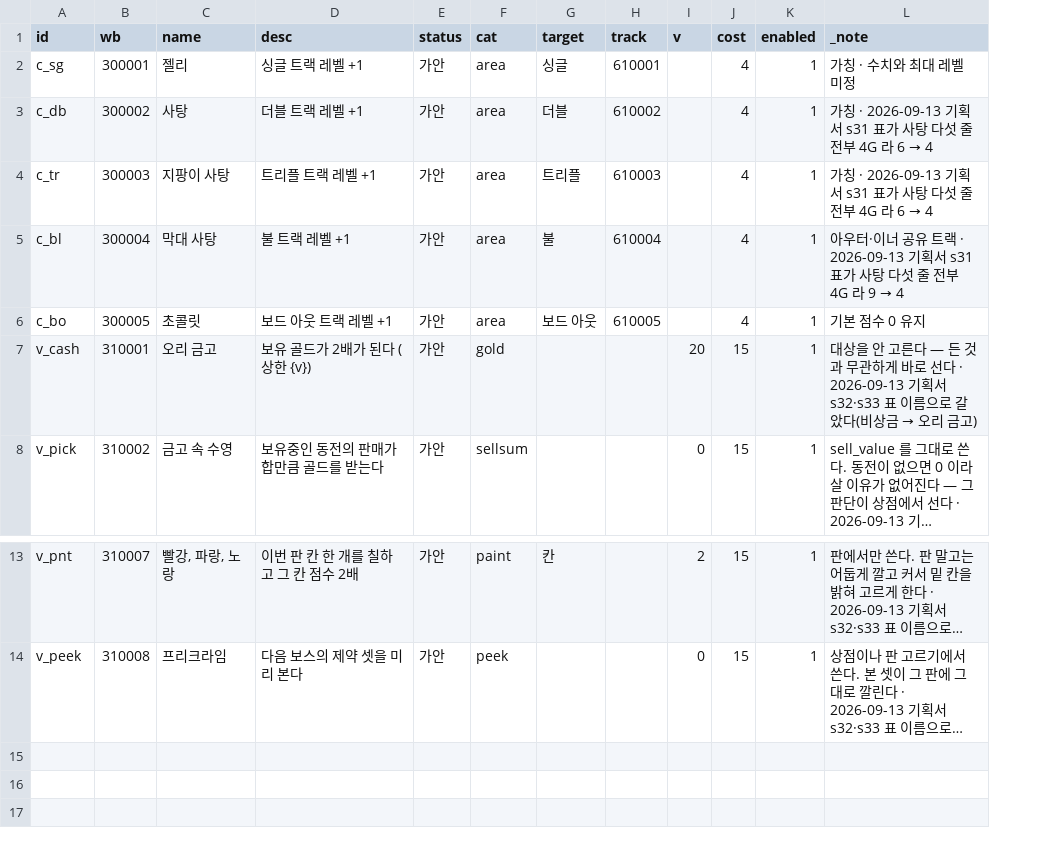
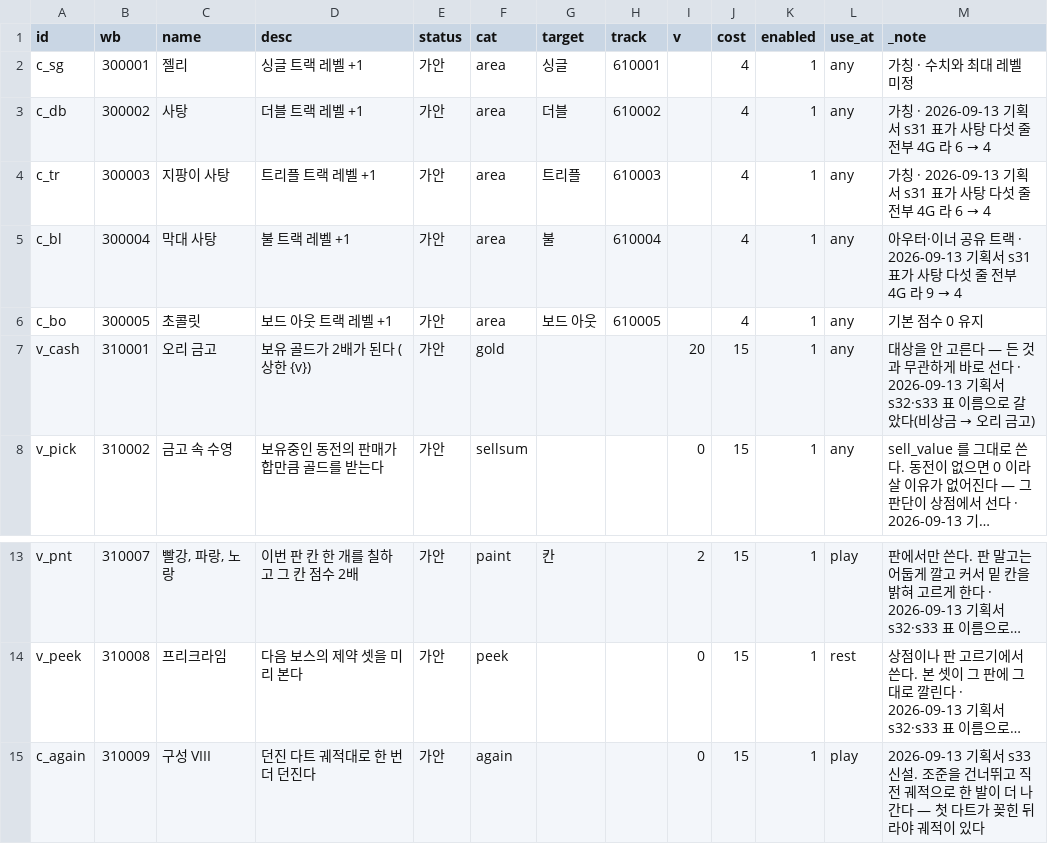
Before and after one commit to GGbong69/test-03, a CSV file: data/consumables.csv, drawn as a sheet; only a part is shown, gaps mark what is left out; long unchanged cells end in …; the diff names each change by its address in the sheet, - before the commit and + after, or states it on an @@ line.

```diff
--- a/data/consumables.csv
+++ b/data/consumables.csv
+column L (use_at), rows 2-8: all any; rows 13-14: play | rest
+row 15: c_again | 310009 | 구성 VIII | 던진 다트 궤적대로 한 번 더 던진다 | 가안 | again |  |  | 0 | 15 | 1 | play | 2026-09-13 기획서 s33 신설. 조준을 건너뛰고 직전 궤적으로 한 발이 더 나간다 — 첫 다트가 꽂힌 뒤라야 궤적이 있다
```
Also changed, not shown: data/_stats.csv, data/items.csv, 6 other files.
